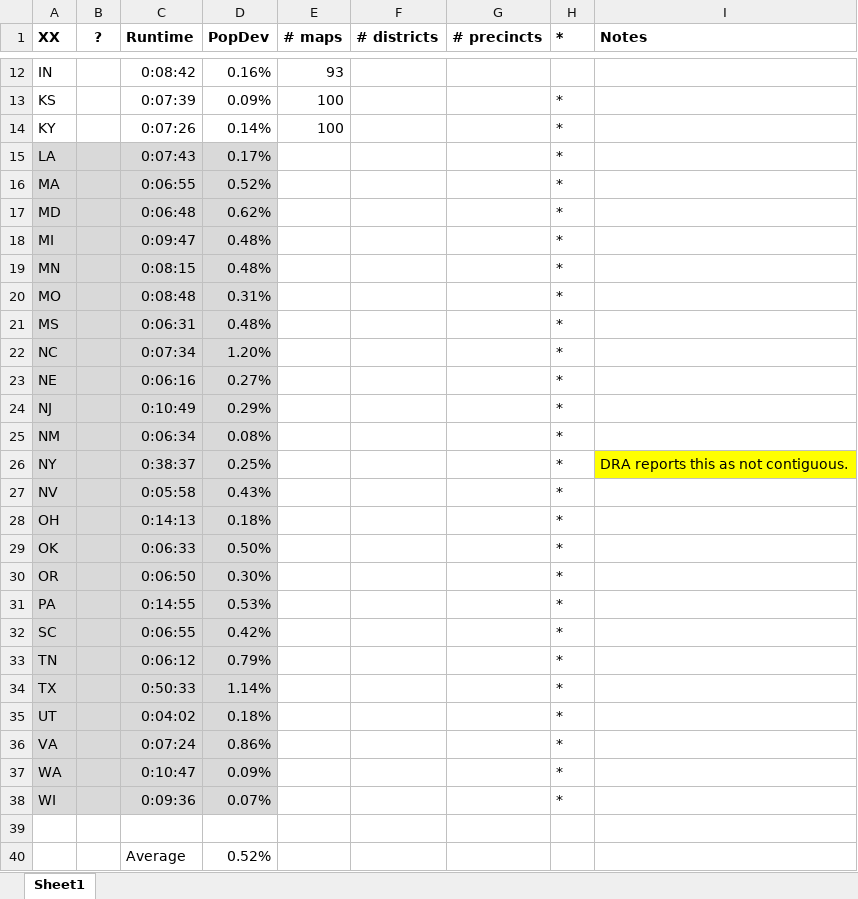
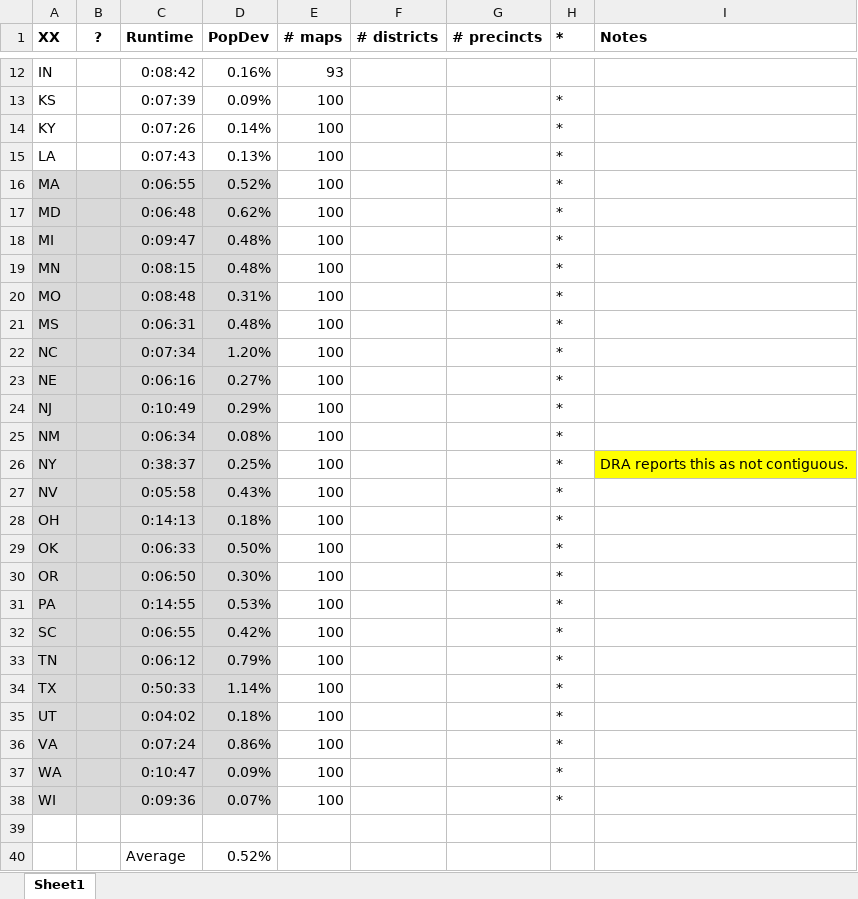
Before and after one commit to alecramsay/baseline, an Excel workbook: maps/Abstract by State.xlsx, sheet Sheet1, drawn as a sheet; only a part is shown, gaps mark what is left out; values as stored, in another font and other column widths than the file's, no borders; the diff names each change by its address in the sheet, - before the commit and + after, or states it on an @@ line.

```diff
--- a/maps/Abstract by State.xlsx (sheet Sheet1)
+++ b/maps/Abstract by State.xlsx (sheet Sheet1)
-A15:D15 fill: #D9D9D9
+A15:D15 fill: none
-D15 (PopDev): 0.17%
+D15 (PopDev): 0.13%
-E15:E38 (# maps): (empty)
+E15:E38 (# maps): 100
```
Also changed, not shown: maps/LA/LA20C_candidates.xlsx, 3 other files.
